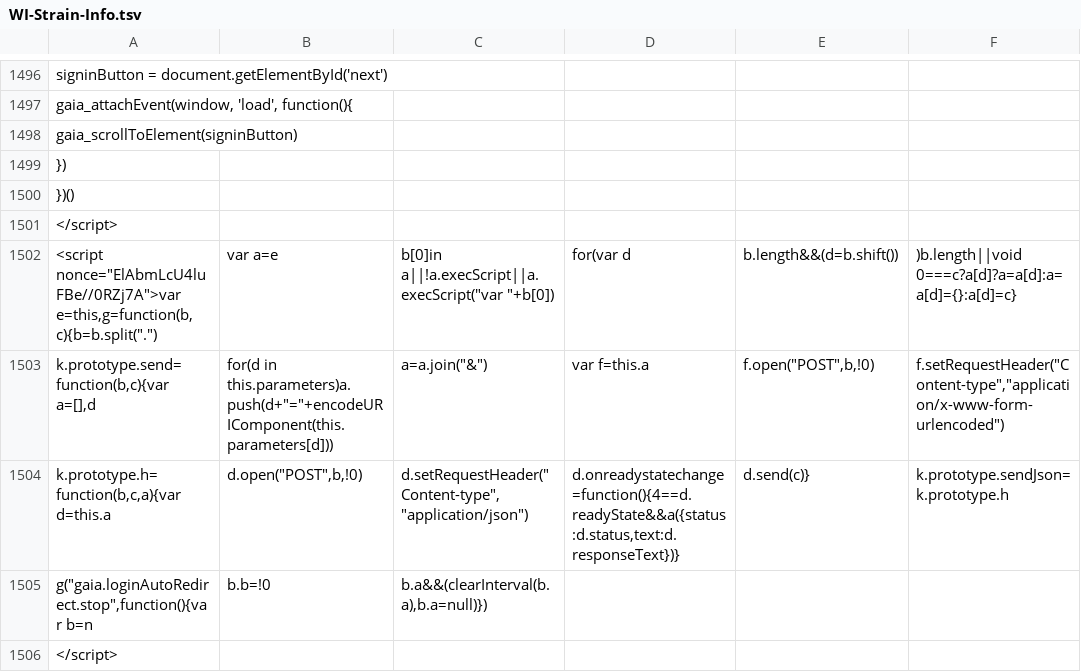
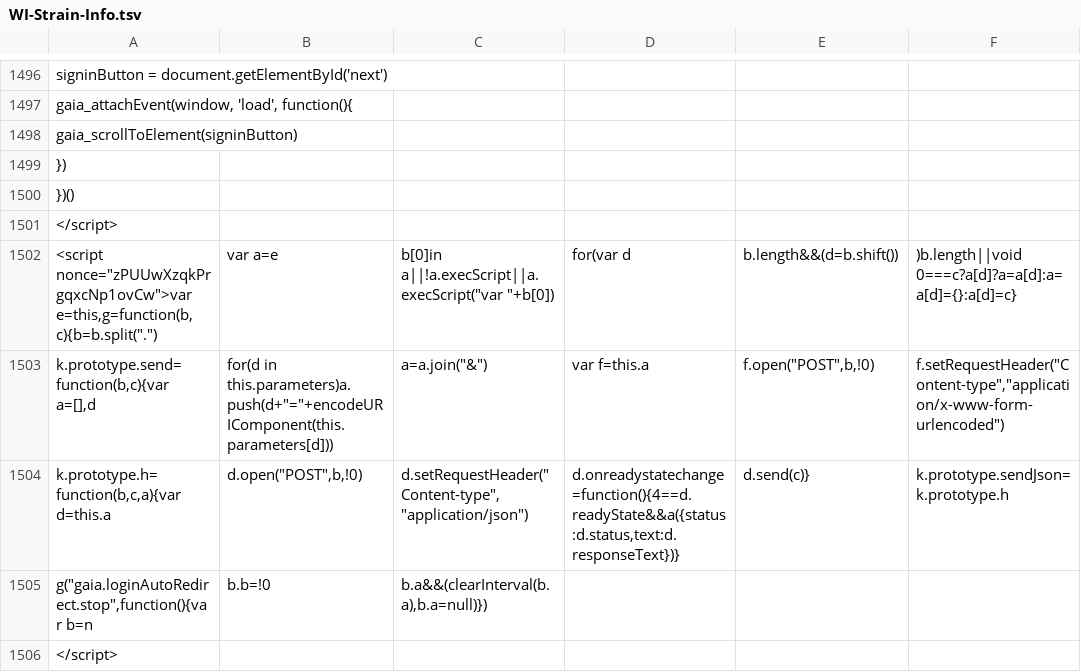
Before and after one commit to AndersenLab/WI-Strain-Info, a TSV file: WI-Strain-Info.tsv, drawn as a sheet; only a part is shown, gaps mark what is left out; the diff covers the shown part only; the diff names each change by its address in the sheet, - before the commit and + after, or states it on an @@ line.

```diff
--- a/WI-Strain-Info.tsv
+++ b/WI-Strain-Info.tsv
-A1502: <script nonce="ElAbmLcU4luFBe//0RZj7A">var e=this,g=function(b,c){b=b.split(".")
+A1502: <script nonce="zPUUwXzqkPrgqxcNp1ovCw">var e=this,g=function(b,c){b=b.split(".")
```
Also changed, not shown: 11 edited cells elsewhere in this file.
